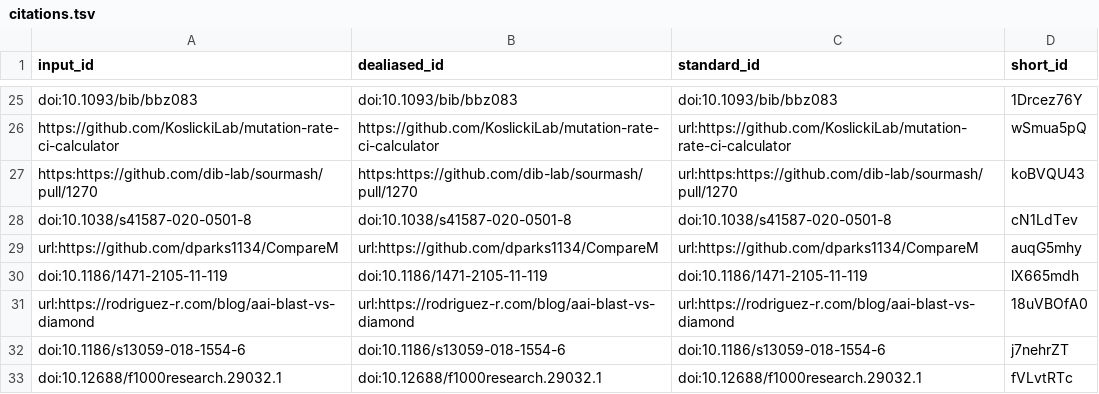
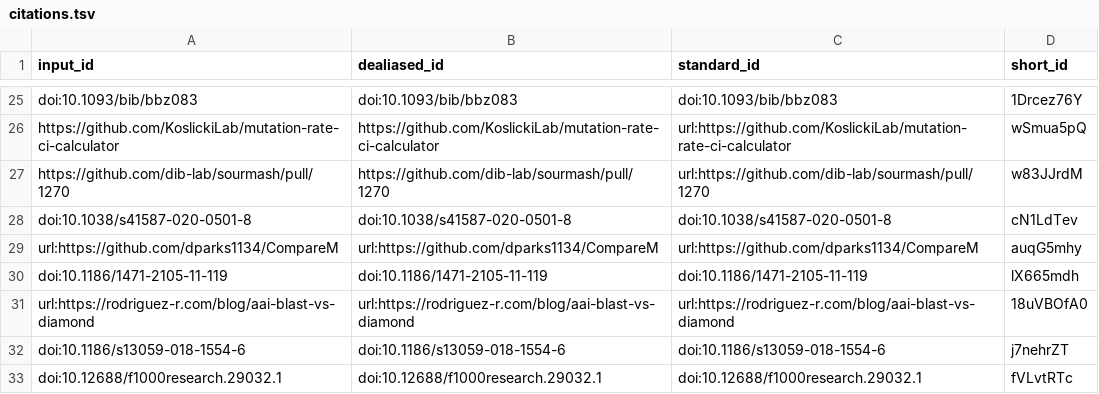
Before and after one commit to bluegenes/2021-paper-sourmash-distance, a TSV file: citations.tsv, drawn as a sheet; only a part is shown, gaps mark what is left out.

Commit message:
Rootstock 2021 05 19 (#2) [ci skip]
This build is based on
https://github.com/bluegenes/2021-paper-sourmash-distance/commit/318a5082ea872131c74520a8d71c1b33bf28daa2.

This commit was created by the following CI build and job:
https://github.com/bluegenes/2021-paper-sourmash-distance/commit/318a5082ea872131c74520a8d71c1b33bf28daa2/checks
https://github.com/bluegenes/2021-paper-sourmash-distance/runs/857471203

```diff
--- a/citations.tsv
+++ b/citations.tsv
@@ -26,3 +26,3 @@ doi:10.1093/bib/bbz083	doi:10.1093/bib/bbz083	doi:10.1093/bib/bbz083	1Drcez76Y
 https://github.com/KoslickiLab/mutation-rate-ci-calculator	https://github.com/KoslickiLab/mutation-rate-ci-calculator	url:https://github.com/KoslickiLab/mutation-rate-ci-calculator	wSmua5pQ
-https:https://github.com/dib-lab/sourmash/pull/1270	https:https://github.com/dib-lab/sourmash/pull/1270	url:https:https://github.com/dib-lab/sourmash/pull/1270	koBVQU43
+https://github.com/dib-lab/sourmash/pull/1270	https://github.com/dib-lab/sourmash/pull/1270	url:https://github.com/dib-lab/sourmash/pull/1270	w83JJrdM
 doi:10.1038/s41587-020-0501-8	doi:10.1038/s41587-020-0501-8	doi:10.1038/s41587-020-0501-8	cN1LdTev
```
Also changed, not shown: 6 other files.
